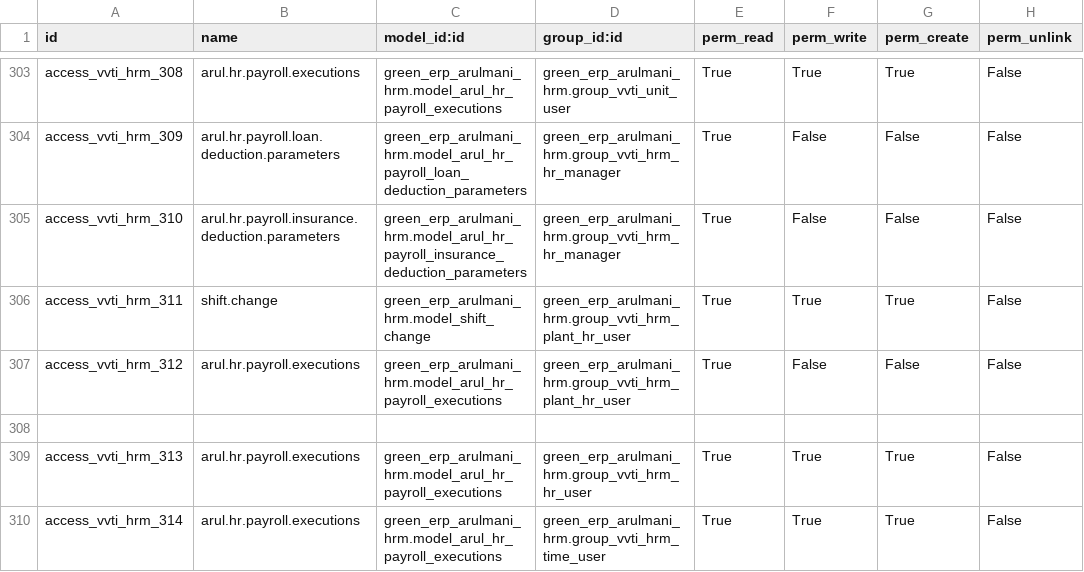
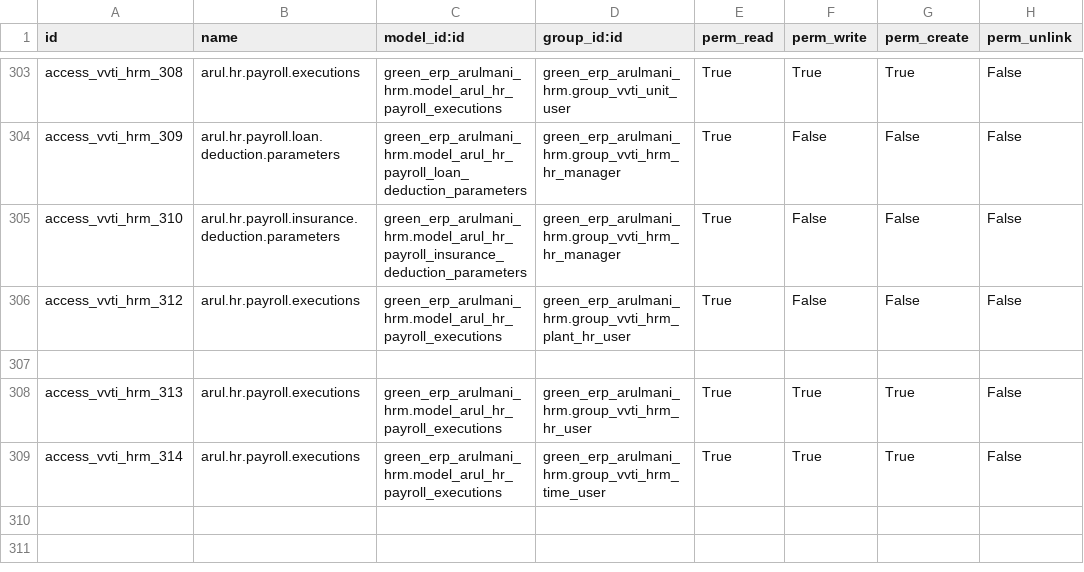
Before and after one commit to minhphung171093/Arul---HRM, a CSV file: green_erp_arulmani_hrm/security/ir.model.access.csv, drawn as a sheet; only a part is shown, gaps mark what is left out; the shorter side is filled out with more unchanged rows.

```diff
--- a/green_erp_arulmani_hrm/security/ir.model.access.csv
+++ b/green_erp_arulmani_hrm/security/ir.model.access.csv
@@ -305,3 +305,2 @@ access_vvti_hrm_309,arul.hr.payroll.loan.deduction.parameters,green_erp_arulmani
 access_vvti_hrm_310,arul.hr.payroll.insurance.deduction.parameters,green_erp_arulmani_hrm.model_arul_hr_payroll_insurance_deduction_parameters,green_erp_arulmani_hrm.group_vvti_hrm_hr_manager,True,False,False,False
-access_vvti_hrm_311,shift.change,green_erp_arulmani_hrm.model_shift_change,green_erp_arulmani_hrm.group_vvti_hrm_plant_hr_user,True,True,True,False
 access_vvti_hrm_312,arul.hr.payroll.executions,green_erp_arulmani_hrm.model_arul_hr_payroll_executions,green_erp_arulmani_hrm.group_vvti_hrm_plant_hr_user,True,False,False,False
```
Also changed, not shown: green_erp_arulmani_purchase/security/ir.model.access.csv, 8 other files.
